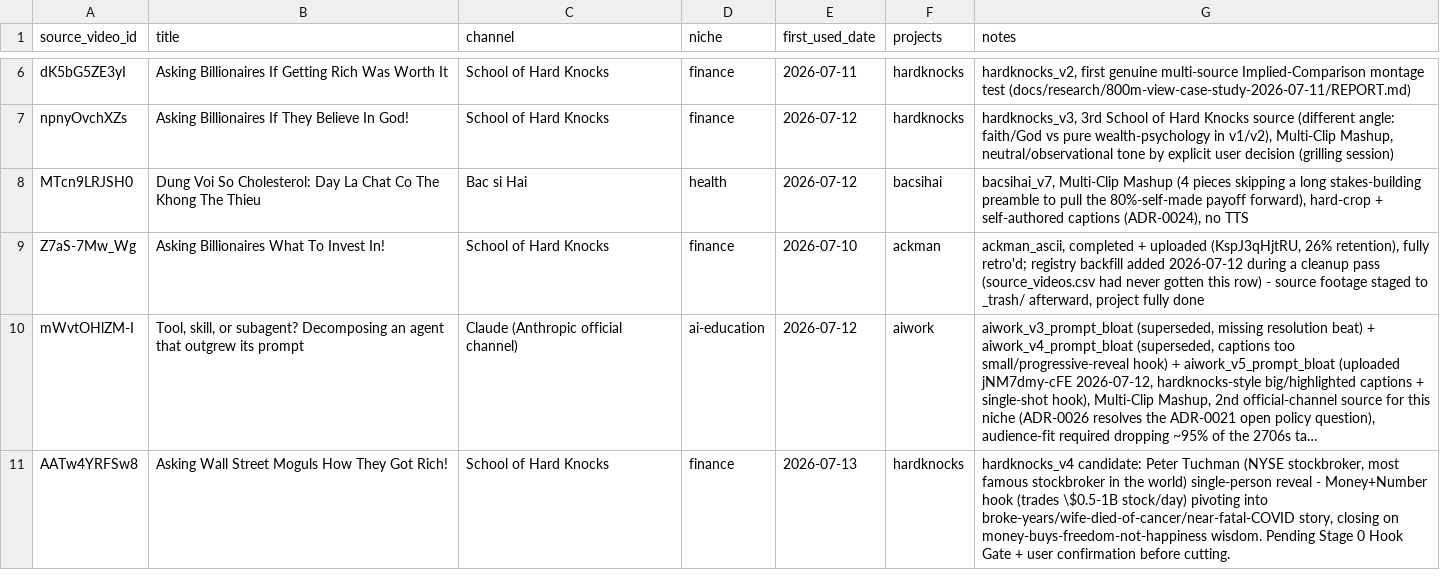
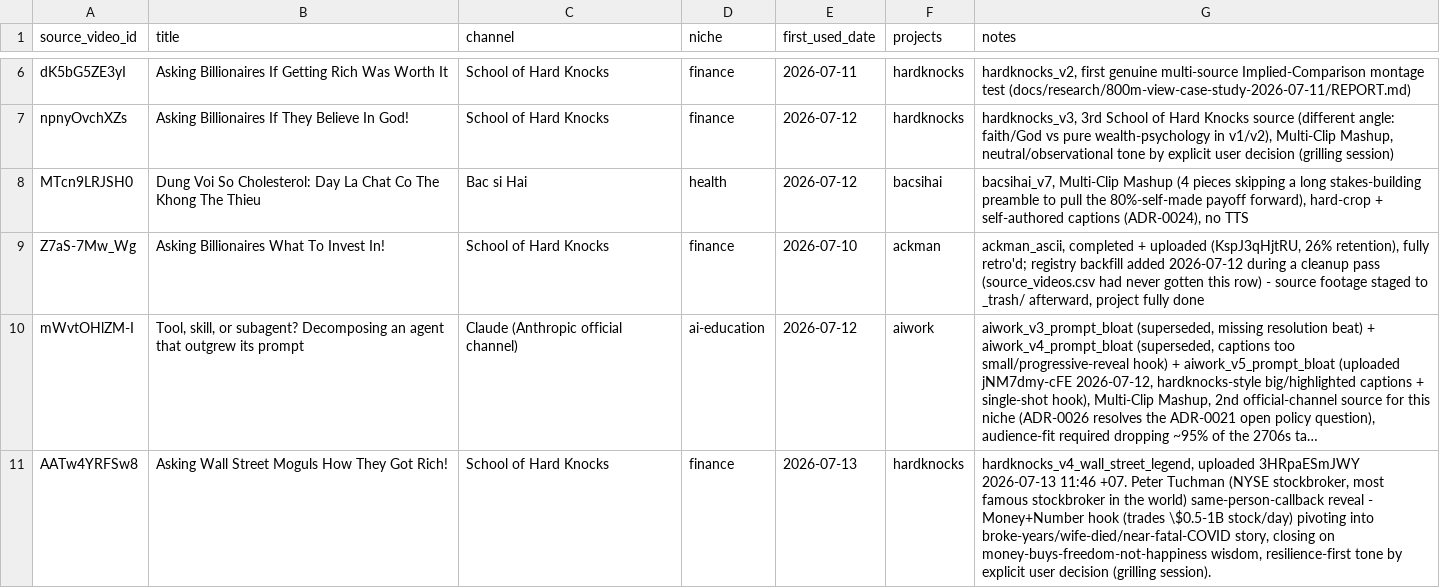
Before and after one commit to hungnb94/shorts, a CSV file: data/source_videos.csv, drawn as a sheet; only a part is shown, gaps mark what is left out; long unchanged cells end in …; the diff names each change by its address in the sheet, - before the commit and + after, or states it on an @@ line.

Commit message:
feat: Update source_videos.csv and experiment log for hardknocks_v4 with Peter Tuchman and metrics details

```diff
--- a/data/source_videos.csv
+++ b/data/source_videos.csv
-G11 (notes): hardknocks_v4 candidate: Peter Tuchman (NYSE stockbroker, most famous stockbroker in the world) single-person reveal - Money+Number hook (trades \$0.5-1B stock/day) pivoting into broke-years/wife-died-of-cancer/near-fatal-COVID story, closing on money-buys-freedom-not-happiness wisdom. Pending Stage 0 Hook Gate + user confirmation before cutting.
+G11 (notes): hardknocks_v4_wall_street_legend, uploaded 3HRpaESmJWY 2026-07-13 11:46 +07. Peter Tuchman (NYSE stockbroker, most famous stockbroker in the world) same-person-callback reveal - Money+Number hook (trades \$0.5-1B stock/day) pivoting into broke-years/wife-died/near-fatal-COVID story, closing on money-buys-freedom-not-happiness wisdom, resilience-first tone by explicit user decision (grilling session).
```
Also changed, not shown: 2 other files.
